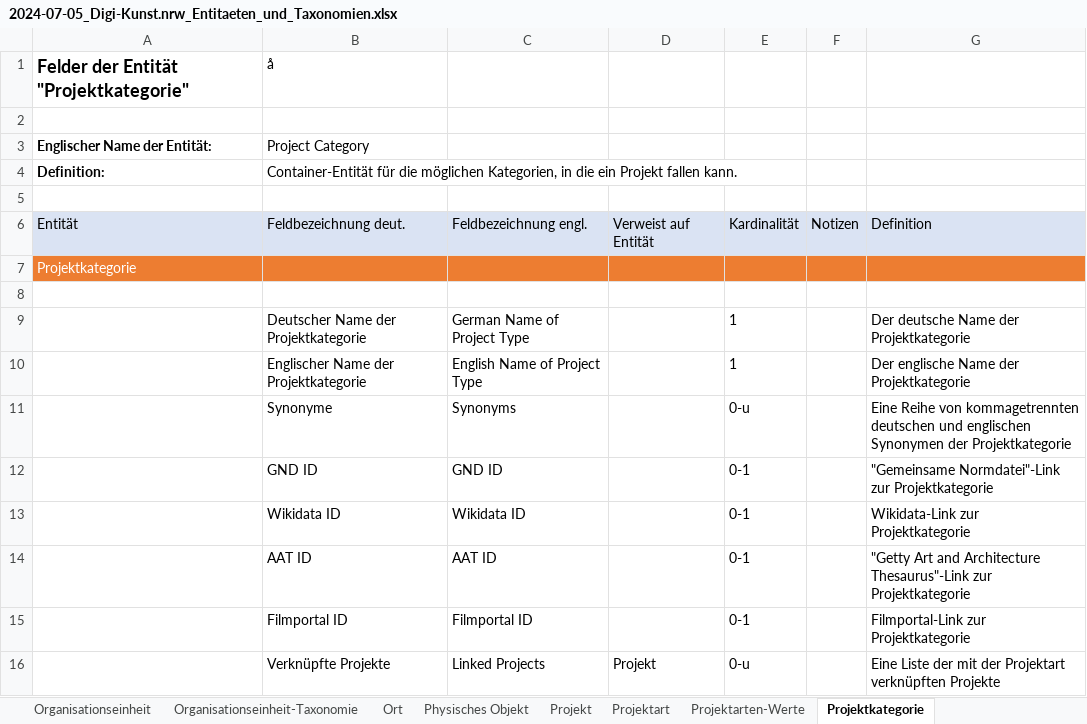
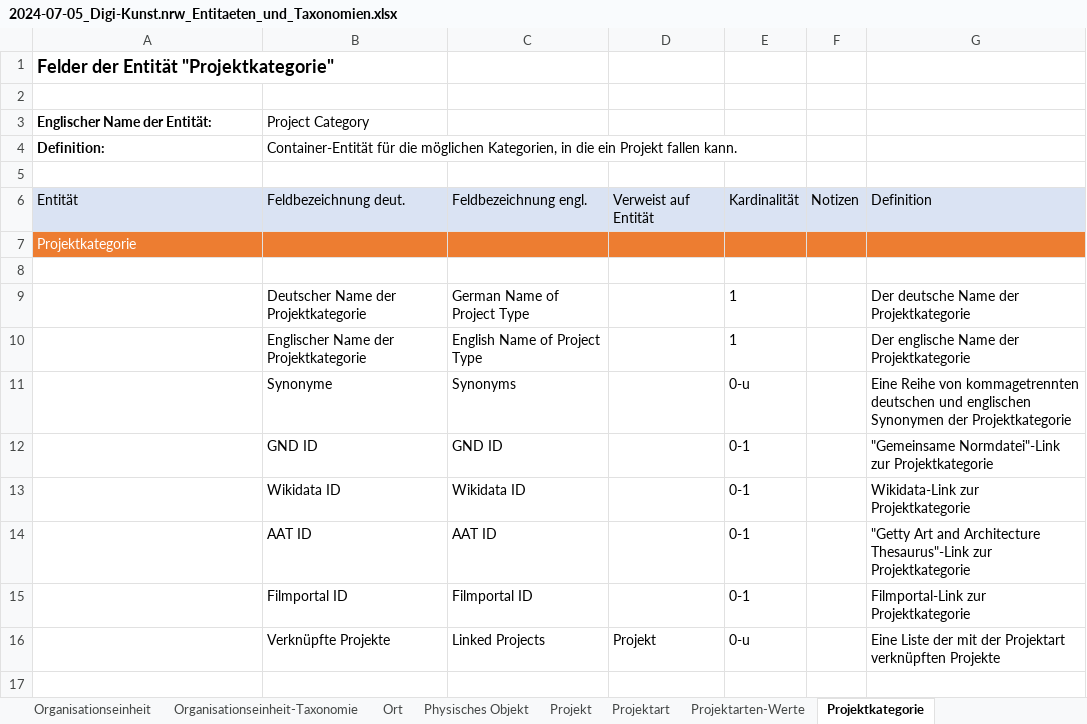
Before and after one commit to ottjannik/digi-kunst.github.io, an Excel workbook: assets/documents/2024-07-05_Digi-Kunst.nrw_Entitaeten_und_Taxonomien.xlsx, sheet Projektkategorie, drawn as a sheet; values as stored, in another font and other column widths than the file's, no borders; the diff names each change by its address in the sheet, - before the commit and + after, or states it on an @@ line.

```diff
--- a/assets/documents/2024-07-05_Digi-Kunst.nrw_Entitaeten_und_Taxonomien.xlsx (sheet Projektkategorie)
+++ b/assets/documents/2024-07-05_Digi-Kunst.nrw_Entitaeten_und_Taxonomien.xlsx (sheet Projektkategorie)
-B1: å
+B1: (empty)
```
Also changed, not shown: 1 other file.
